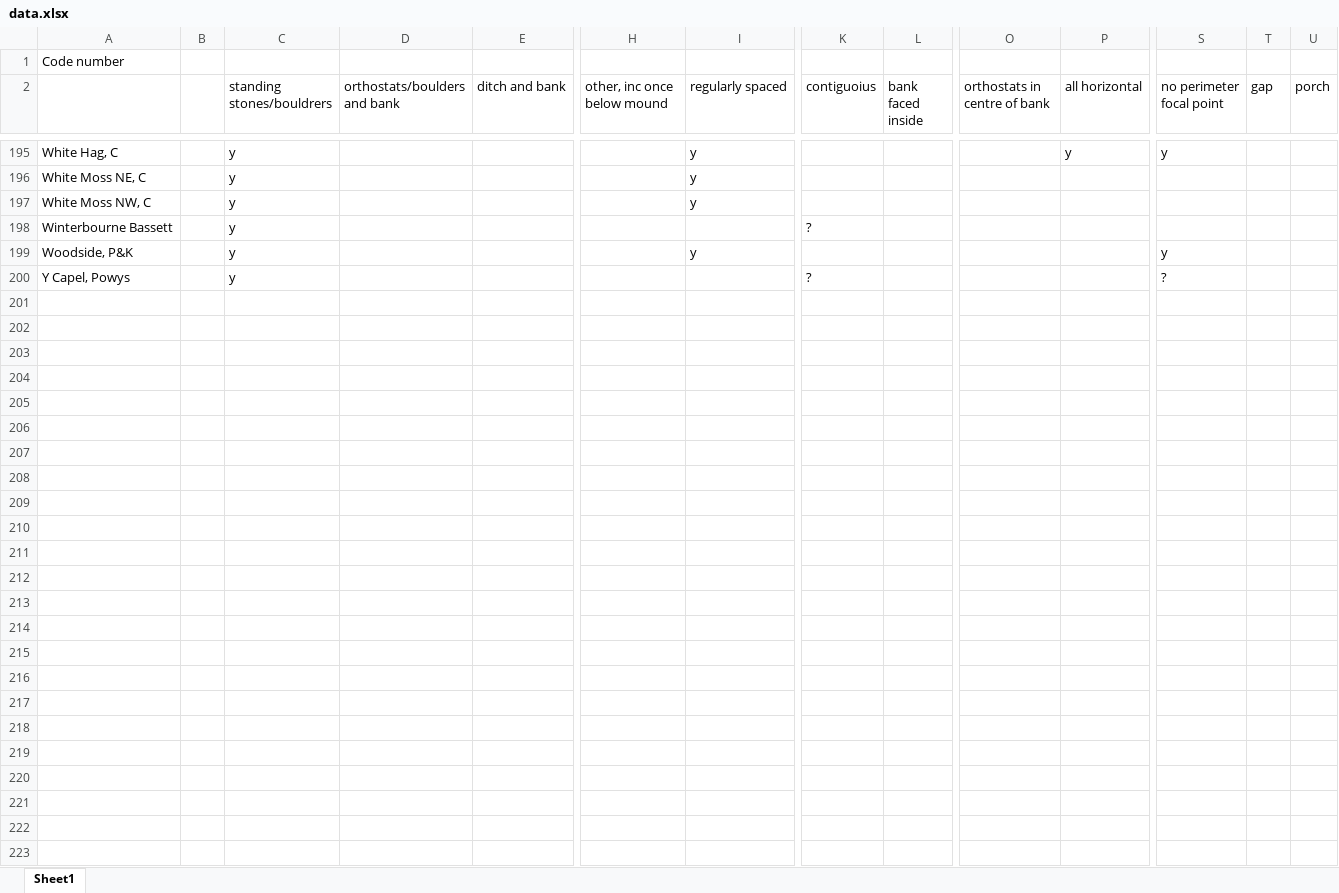
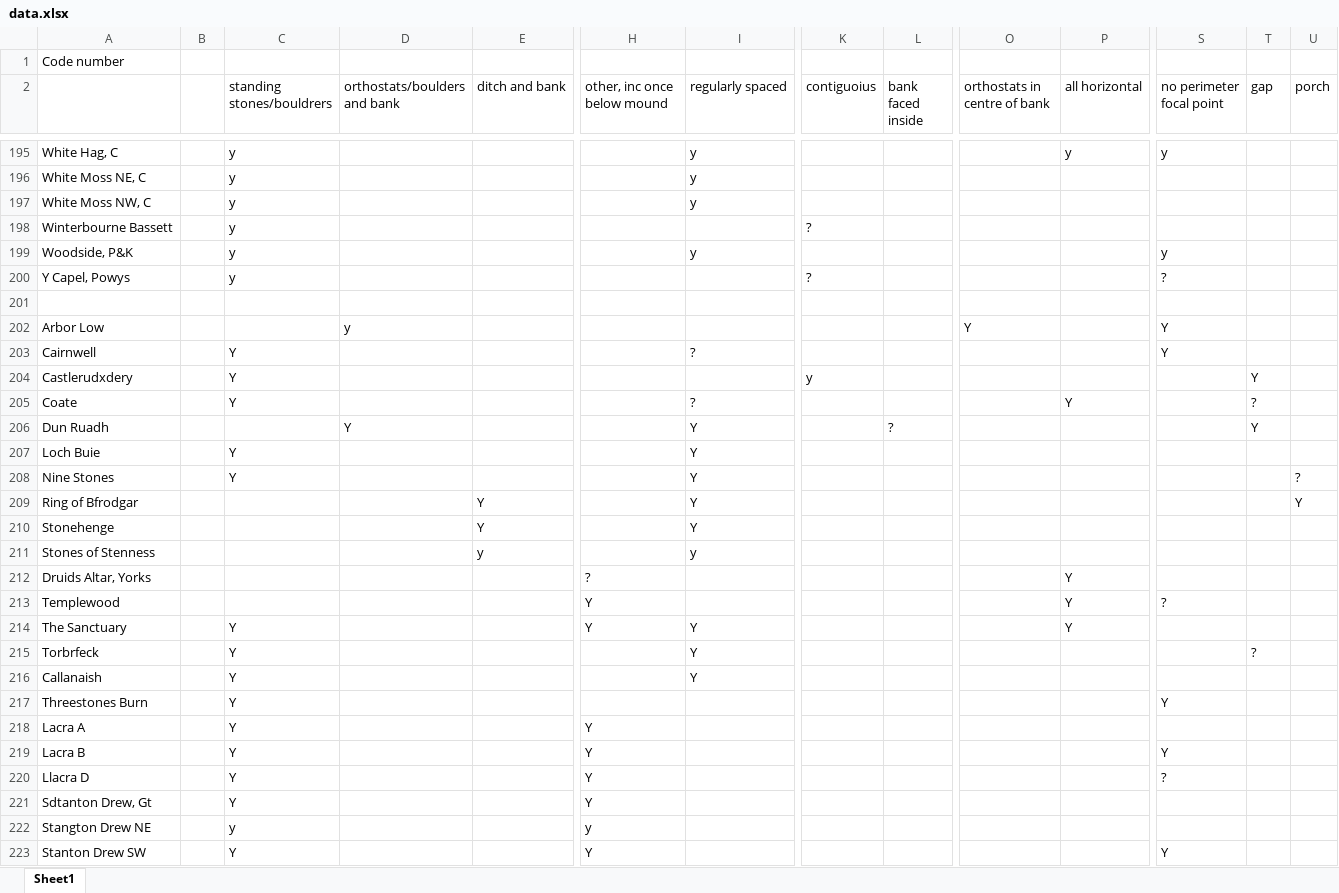
Before and after one commit to daveclare1/for-dad, an Excel workbook: monument-classes/data.xlsx, sheet Sheet1, drawn as a sheet; only a part is shown, gaps mark what is left out; values as stored, in another font and other column widths than the file's, no cell formats; rows hold the shown columns only; the diff covers the shown part only; the diff names each change by its address in the sheet, - before the commit and + after, or states it on an @@ line.

Commit message:
New data. Verbal descriptions of groups

```diff
--- a/monument-classes/data.xlsx (sheet Sheet1)
+++ b/monument-classes/data.xlsx (sheet Sheet1)
+row 201: (empty)
+row 202: Arbor Low |  |  | y |  |  |  |  |  | Y |  | Y
+row 203: Cairnwell |  | Y |  |  |  | ? |  |  |  |  | Y
+row 204: Castlerudxdery |  | Y |  |  |  |  | y |  |  |  |  | Y
+row 205: Coate |  | Y |  |  |  | ? |  |  |  | Y |  | ?
+row 206: Dun Ruadh |  |  | Y |  |  | Y |  | ? |  |  |  | Y
+row 207: Loch Buie |  | Y |  |  |  | Y
+row 208: Nine Stones |  | Y |  |  |  | Y |  |  |  |  |  |  | ?
+row 209: Ring of Bfrodgar |  |  |  | Y |  | Y |  |  |  |  |  |  | Y
+row 210: Stonehenge |  |  |  | Y |  | Y
+row 211: Stones of Stenness |  |  |  | y |  | y
+row 212: Druids Altar, Yorks |  |  |  |  | ? |  |  |  |  | Y
+row 213: Templewood |  |  |  |  | Y |  |  |  |  | Y | ?
+row 214: The Sanctuary |  | Y |  |  | Y | Y |  |  |  | Y
+row 215: Torbrfeck |  | Y |  |  |  | Y |  |  |  |  |  | ?
+row 216: Callanaish |  | Y |  |  |  | Y
+row 217: Threestones Burn |  | Y |  |  |  |  |  |  |  |  | Y
+row 218: Lacra A |  | Y |  |  | Y
+row 219: Lacra B |  | Y |  |  | Y |  |  |  |  |  | Y
+row 220: Llacra D |  | Y |  |  | Y |  |  |  |  |  | ?
+row 221: Sdtanton Drew, Gt |  | Y |  |  | Y
+row 222: Stangton Drew NE |  | y |  |  | y
+row 223: Stanton Drew SW |  | Y |  |  | Y |  |  |  |  |  | Y
```
Also changed, not shown: 1 added row, 1 removed row and 6 edited cells elsewhere in this sheet, cell formats, 4 other files.
